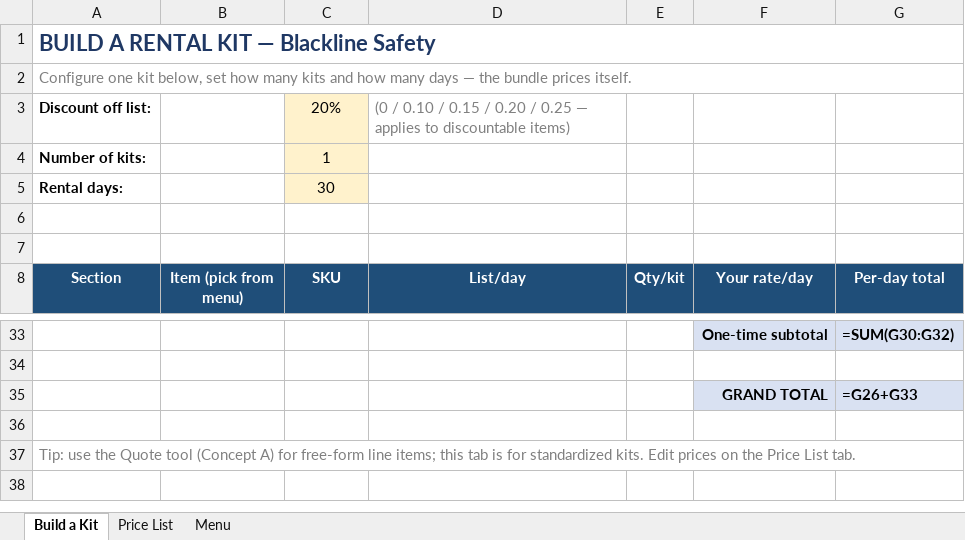
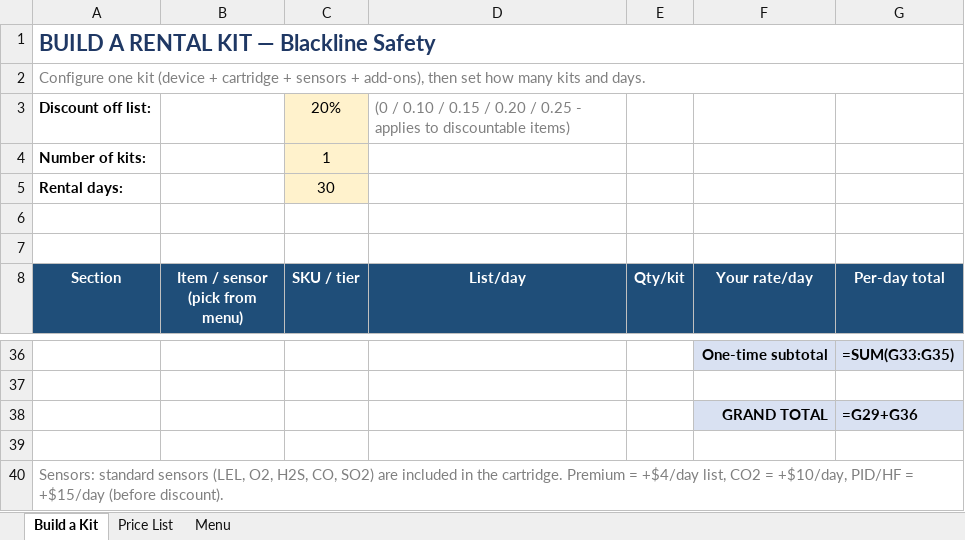
Before and after one commit to avarocketbot-lab/Lab1, an Excel workbook: Rental_Kit_Configurator.xlsx, sheet Build a Kit, drawn as a sheet; only a part is shown, gaps mark what is left out; values as stored, in another font and other column widths than the file's, no borders; formulas without a stored value are shown as written; addresses are those after the commit; the diff covers the shown part only; the diff names each change by its address in the sheet, - before the commit and + after, or states it on an @@ line.

```diff
--- a/Rental_Kit_Configurator.xlsx (sheet Build a Kit)
+++ b/Rental_Kit_Configurator.xlsx (sheet Build a Kit)
-A2 (Section): …one kit below, set how many kits and how many days — the bundle prices itself.
+A2 (Section): …one kit (device + cartridge + sensors + add-ons), then set how many kits and days.
-D3 (List/day): …/ 0.25 — applies to…
+D3 (List/day): …/ 0.25 - applies to…
-B8: Item (pick from menu)
+B8: Item / sensor (pick from menu)
-C8: SKU
+C8: SKU / tier
-G36 (Per-day total): =SUM(G30:G32)
+G36 (Per-day total): =SUM(G33:G35)
-G38 (Per-day total): =G26+G33
+G38 (Per-day total): =G29+G36
-A40 (Section): Tip: use the Quote tool (Concept A) for free-form line items; this tab is for standardized kits. Edit prices on the Price List tab.
+A40 (Section): Sensors: standard sensors (LEL, O2, H2S, CO, SO2) are included in the cartridge. Premium = +$4/day list, CO2 = +$10/day, PID/HF = +$15/day (before discount).
```
Also changed, not shown: 3 added rows and 29 edited cells elsewhere in this sheet, sheet Menu, 1 other file.
